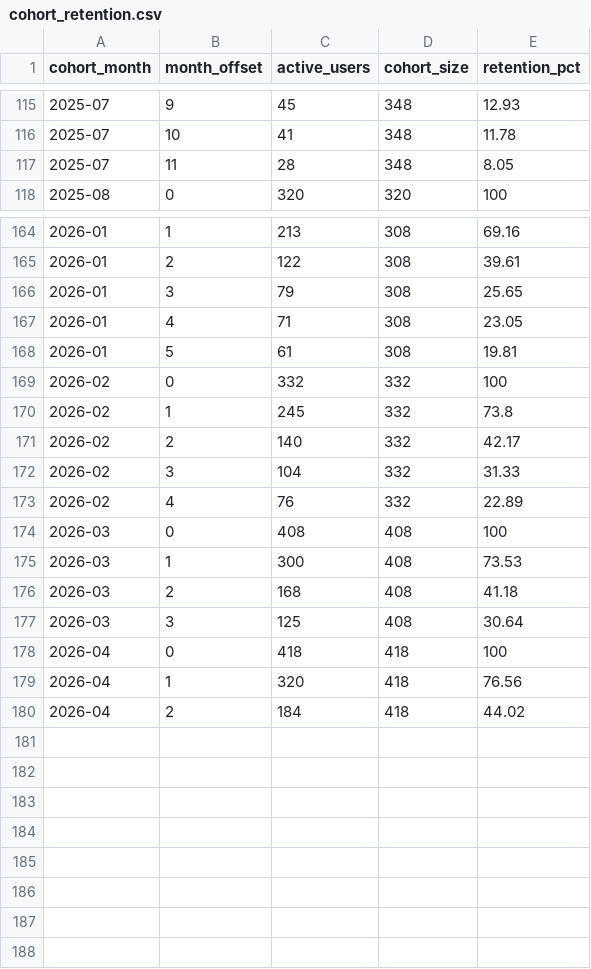
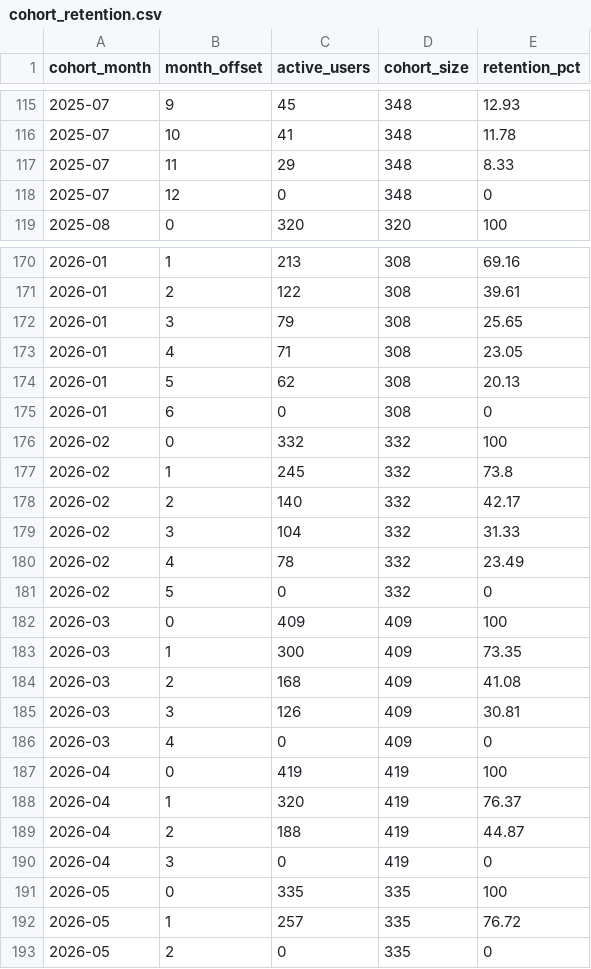
Before and after one commit to kedro-org/kedro-pycafe-data, a CSV file: data/02_intermediate/cohort_retention.csv, drawn as a sheet; only a part is shown, gaps mark what is left out; the diff covers the shown part only.

```diff
--- a/data/02_intermediate/cohort_retention.csv
+++ b/data/02_intermediate/cohort_retention.csv
@@ -116,3 +116,4 @@
 "2025-07",10,41,348,11.78
-"2025-07",11,28,348,8.05
+"2025-07",11,29,348,8.33
+"2025-07",12,0,348,0
 "2025-08",0,320,320,100
@@ -167,3 +173,4 @@
 "2026-01",4,71,308,23.05
-"2026-01",5,61,308,19.81
+"2026-01",5,62,308,20.13
+"2026-01",6,0,308,0
 "2026-02",0,332,332,100
@@ -172,9 +179,15 @@
 "2026-02",3,104,332,31.33
-"2026-02",4,76,332,22.89
-"2026-03",0,408,408,100
-"2026-03",1,300,408,73.53
-"2026-03",2,168,408,41.18
-"2026-03",3,125,408,30.64
-"2026-04",0,418,418,100
-"2026-04",1,320,418,76.56
-"2026-04",2,184,418,44.02
+"2026-02",4,78,332,23.49
+"2026-02",5,0,332,0
+"2026-03",0,409,409,100
+"2026-03",1,300,409,73.35
+"2026-03",2,168,409,41.08
+"2026-03",3,126,409,30.81
+"2026-03",4,0,409,0
+"2026-04",0,419,419,100
+"2026-04",1,320,419,76.37
+"2026-04",2,188,419,44.87
+"2026-04",3,0,419,0
+"2026-05",0,335,335,100
+"2026-05",1,257,335,76.72
+"2026-05",2,0,335,0
```
Also changed, not shown: 5 added rows and 27 edited cells elsewhere in this file, data/02_intermediate/downloads_by_country.csv, data/02_intermediate/kedro_commands_mau.csv, 4 other files.
